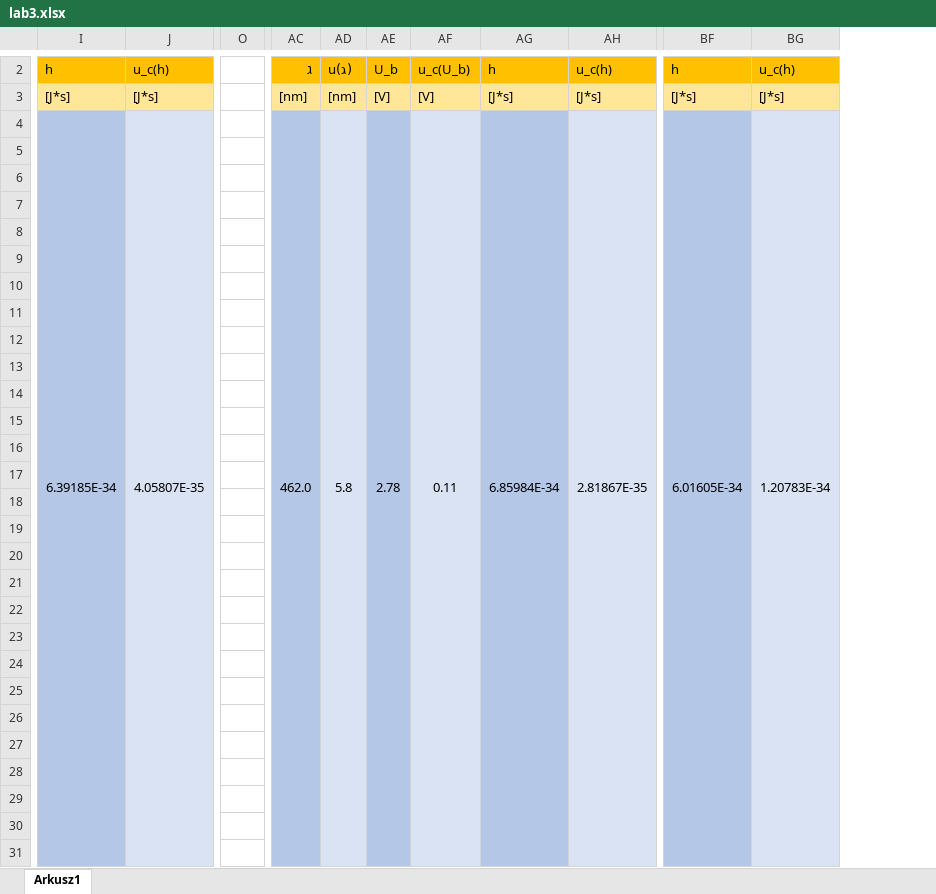
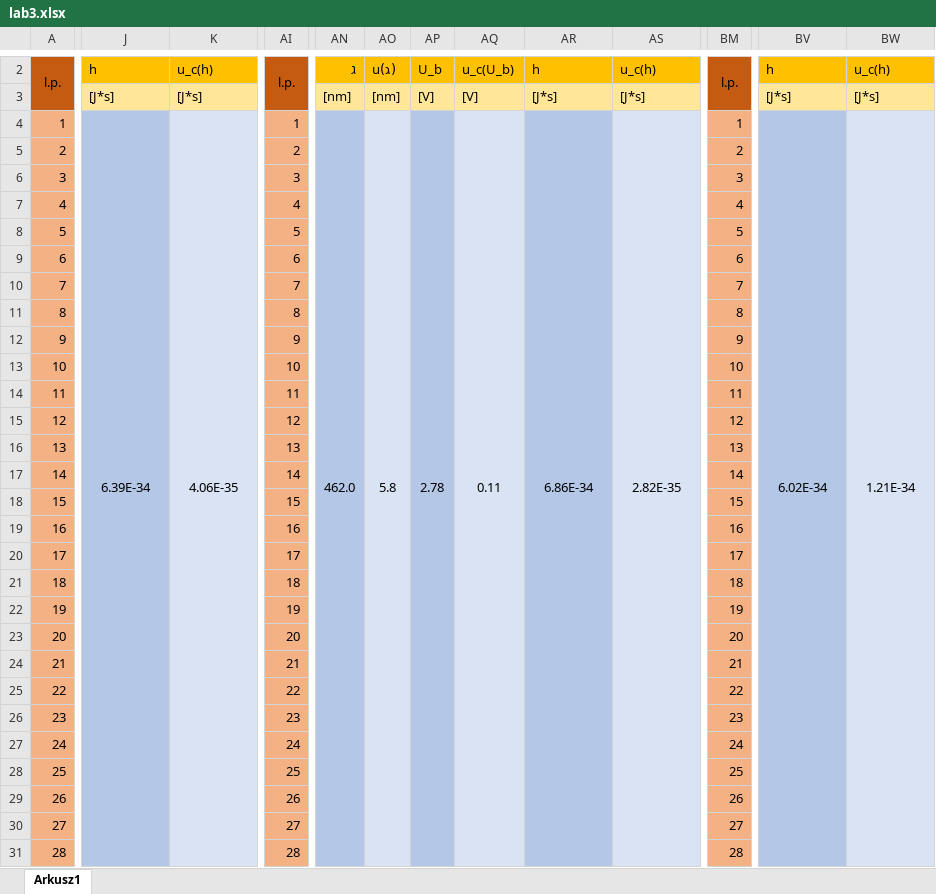
Before and after one commit to AdamPrystupa/fizyka3_1, an Excel workbook: laboratoria3/lab3.xlsx, sheet Arkusz1, drawn as a sheet; only a part is shown, gaps mark what is left out; values as stored, in another font and other column widths than the file's, no borders; charts and pictures not drawn; removed rows and columns are numbered as before the commit, all else as after; the diff covers the shown part only; the diff names each change by its address in the sheet, - before the commit and + after, or states it on an @@ line.

```diff
--- a/laboratoria3/lab3.xlsx (sheet Arkusz1)
+++ b/laboratoria3/lab3.xlsx (sheet Arkusz1)
+column A, rows 2-31: l.p. |  | 1 | 2 | 3 | 4 | 5 | 6 | 7 | 8 | 9 | 10 | 11 | 12 | 13 | 14 | 15 | 16 | 17 | 18 | 19 | 20 | 21 | 22 | 23 | 24 | 25 | 26 | 27 | 28
-column O, empty
+column AI, rows 2-31: l.p. |  | 1 | 2 | 3 | 4 | 5 | 6 | 7 | 8 | 9 | 10 | 11 | 12 | 13 | 14 | 15 | 16 | 17 | 18 | 19 | 20 | 21 | 22 | 23 | 24 | 25 | 26 | 27 | 28
+column BM, rows 2-31: l.p. |  | 1 | 2 | 3 | 4 | 5 | 6 | 7 | 8 | 9 | 10 | 11 | 12 | 13 | 14 | 15 | 16 | 17 | 18 | 19 | 20 | 21 | 22 | 23 | 24 | 25 | 26 | 27 | 28
-J4: 6.39185E-34
+J4: 6.39E-34
-K4: 4.05807E-35
+K4: 4.06E-35
-AC4:AC60 merged
+AN4:AN60 merged
-AD4:AD60 merged
+AO4:AO60 merged
-AE4:AE60 merged
+AP4:AP60 merged
-AF4:AF60 merged
+AQ4:AQ60 merged
-AR4: 6.85984E-34
+AR4: 6.86E-34
-AG4:AG60 merged
+AR4:AR60 merged
-AS4: 2.81867E-35
+AS4: 2.82E-35
-AH4:AH60 merged
+AS4:AS60 merged
-BV4: 6.01605E-34
+BV4: 6.02E-34
-BW4: 1.20783E-34
+BW4: 1.21E-34
```
Also changed, not shown: 40 added rows, 14 added columns, 29 edited cells, cell formats and merged cells elsewhere in this sheet, formulas that keep their value, charts or pictures.
